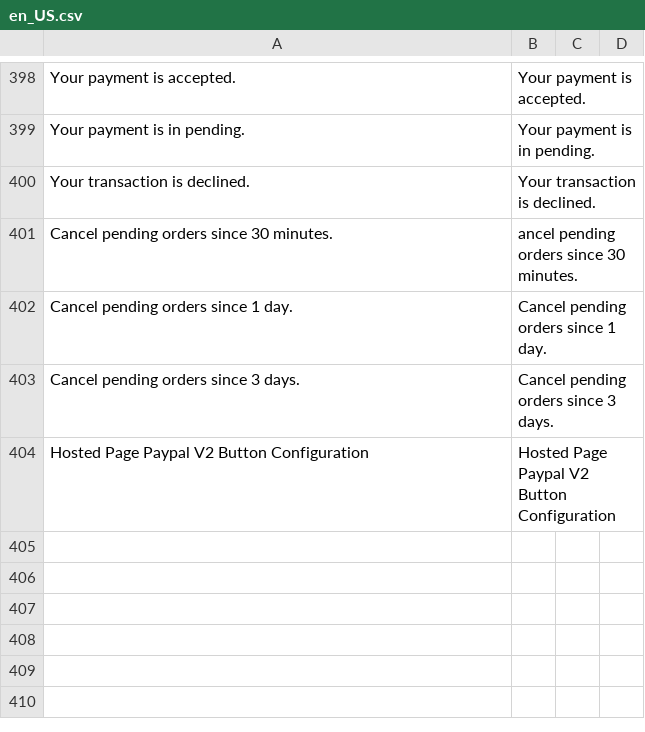
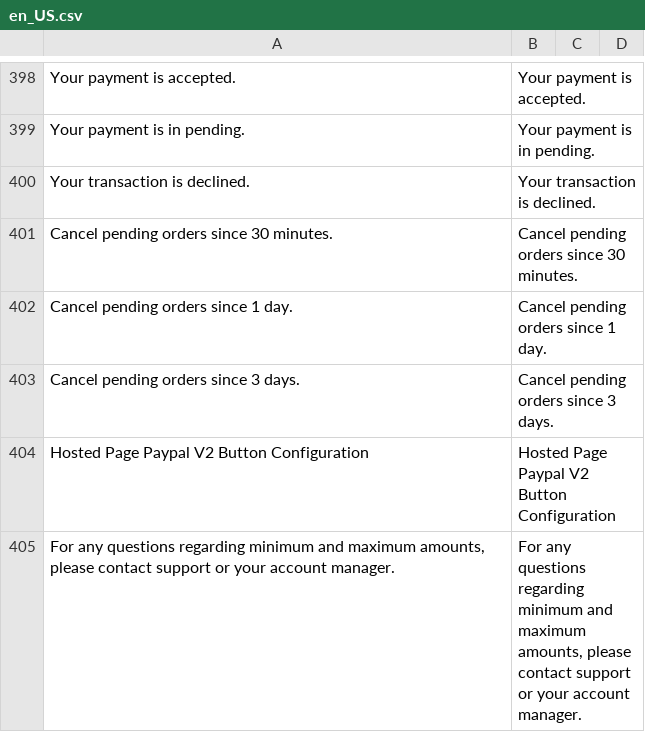
Before and after one commit to hipay/hipay-fullservice-sdk-magento2, a CSV file: i18n/en_US.csv, drawn as a sheet; only a part is shown, gaps mark what is left out.

```diff
--- a/i18n/en_US.csv
+++ b/i18n/en_US.csv
@@ -400,3 +400,3 @@
 "Your transaction is declined.","Your transaction is declined."
-"Cancel pending orders since 30 minutes.","ancel pending orders since 30 minutes."
+"Cancel pending orders since 30 minutes.","Cancel pending orders since 30 minutes."
 "Cancel pending orders since 1 day.","Cancel pending orders since 1 day."
@@ -404 +404,2 @@
 "Hosted Page Paypal V2 Button Configuration","Hosted Page Paypal V2 Button Configuration"
+"For any questions regarding minimum and maximum amounts, please contact support or your account manager.","For any questions regarding minimum and maximum amounts, please contact support or your account manager."
```
Also changed, not shown: i18n/fr_FR.csv, i18n/it_IT.csv, 2 other files.
